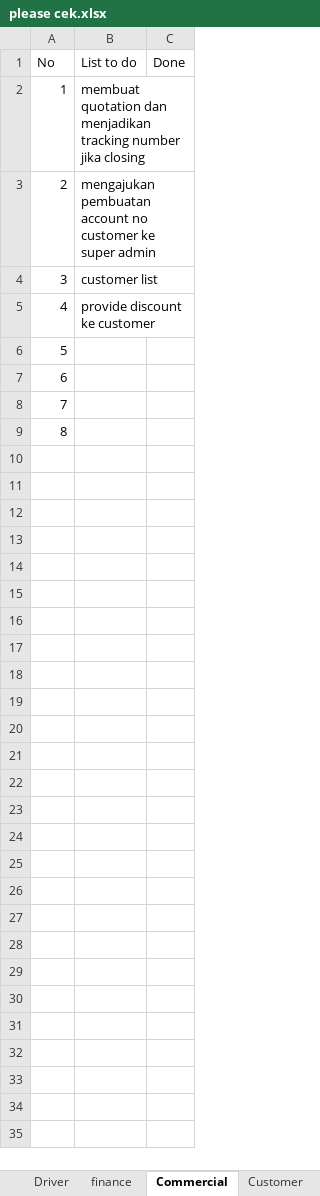
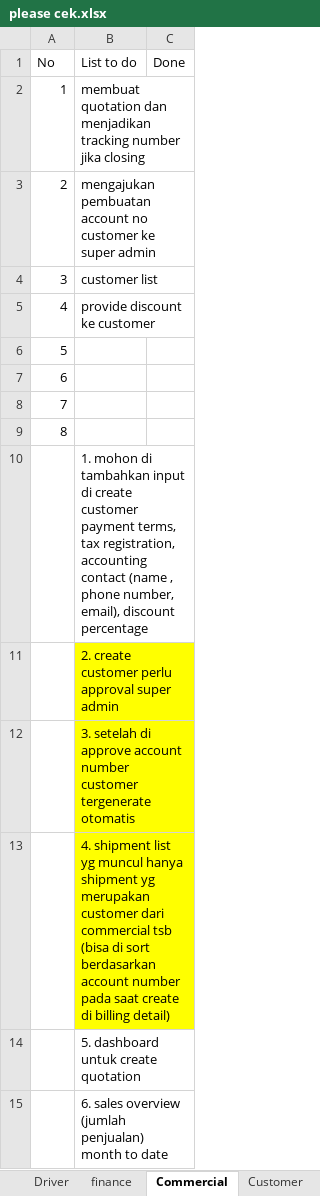
Before and after one commit to habibsyuhada/xpdc, an Excel workbook: doc/please cek.xlsx, sheet Commercial, drawn as a sheet; values as stored, in another font and other column widths than the file's, no borders; the diff names each change by its address in the sheet, - before the commit and + after, or states it on an @@ line.

```diff
--- a/doc/please cek.xlsx (sheet Commercial)
+++ b/doc/please cek.xlsx (sheet Commercial)
+row 10:  | 1. mohon di tambahkan input di create customer payment terms, tax registration, accounting contact (name , phone number, email), discount percentage
+row 11:  | 2. create customer perlu approval super admin
+row 12:  | 3. setelah di approve account number customer tergenerate otomatis
+row 13:  | 4. shipment list yg muncul hanya shipment yg merupakan customer dari commercial tsb (bisa di sort berdasarkan account number pada saat create di billing detail)
+row 14:  | 5. dashboard untuk create quotation
+row 15:  | 6. sales overview (jumlah penjualan) month to date
```
Also changed, not shown: sheet general, sheet finance, 7 other files.
